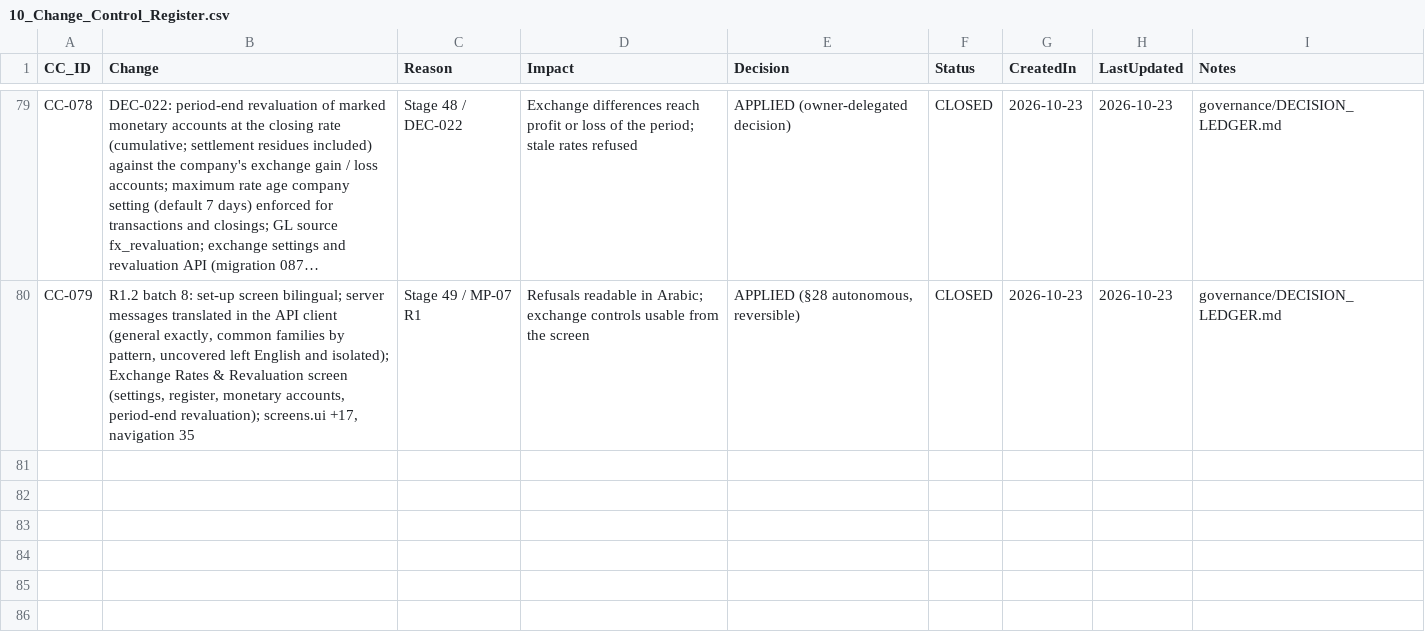
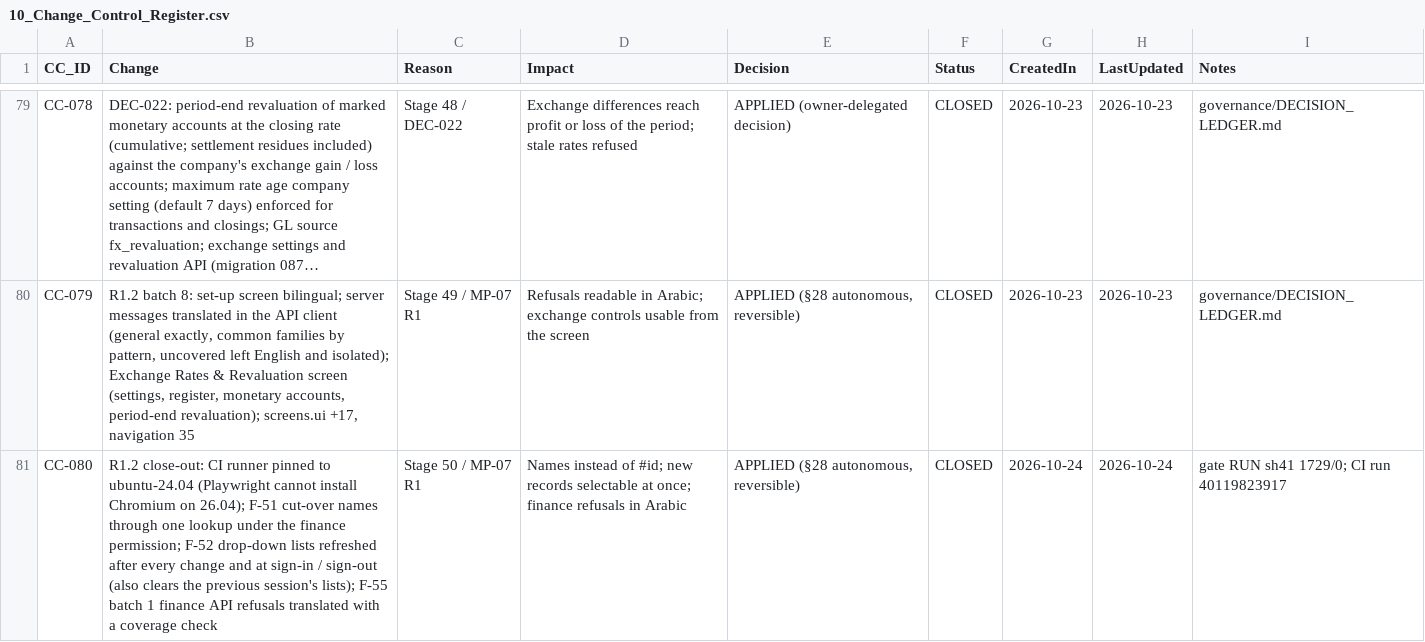
Before and after one commit to krvng5c6t9-rgb/-MISHEL-CONSTRUCTION-INTELLIGENCE-PLATFORM, a CSV file: governance/registers/10_Change_Control_Register.csv, drawn as a sheet; only a part is shown, gaps mark what is left out; long unchanged cells end in …; the diff names each change by its address in the sheet, - before the commit and + after, or states it on an @@ line.

```diff
--- a/governance/registers/10_Change_Control_Register.csv
+++ b/governance/registers/10_Change_Control_Register.csv
+row 81: CC-080 | R1.2 close-out: CI runner pinned to ubuntu-24.04 (Playwright cannot install Chromium on 26.04); F-51 cut-over names through one lookup under the finance permission; F-52 drop-down lists refreshed after every change and at sign-in / sign-out (also clears the previous session's lists); F-55 batch 1 finance API refusals translated with a coverage check | Stage 50 / MP-07 R1 | Names instead of #id; new records selectable at once; finance refusals in Arabic | APPLIED (§28 autonomous, reversible) | CLOSED | 2026-10-24 | 2026-10-24 | gate RUN sh41 1729/0; CI run 40119823917
```
Also changed, not shown: 12 other files.
